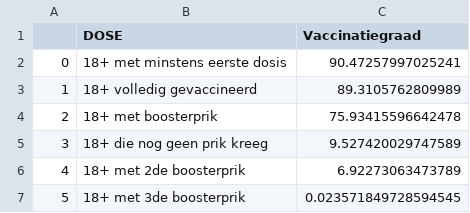
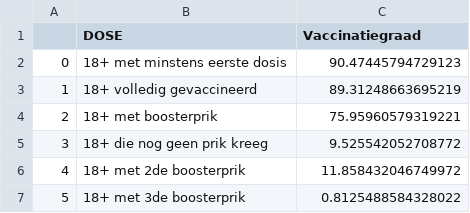
Before and after one commit to journinho/covid-19-dashboard-sciensano-2.0, a CSV file: 6_vaccinatiedekking_volwassenen.csv, drawn as a sheet.

```diff
--- a/6_vaccinatiedekking_volwassenen.csv
+++ b/6_vaccinatiedekking_volwassenen.csv
@@ -1,7 +1,7 @@
 ,DOSE,Vaccinatiegraad
-0,18+ met minstens eerste dosis,90.47257997025241
-1,18+ volledig gevaccineerd,89.3105762809989
-2,18+ met boosterprik,75.93415596642478
-3,18+ die nog geen prik kreeg,9.527420029747589
-4,18+ met 2de boosterprik,6.92273063473789
-5,18+ met 3de boosterprik,0.023571849728594545
+0,18+ met minstens eerste dosis,90.47445794729123
+1,18+ volledig gevaccineerd,89.31248663695219
+2,18+ met boosterprik,75.95960579319221
+3,18+ die nog geen prik kreeg,9.525542052708772
+4,18+ met 2de boosterprik,11.858432046749972
+5,18+ met 3de boosterprik,0.8125488584328022
```
Also changed, not shown: 7_vaccinatiedekking_totale_bevolking.csv, 8_vax_per_regio.csv, 1 other file.
